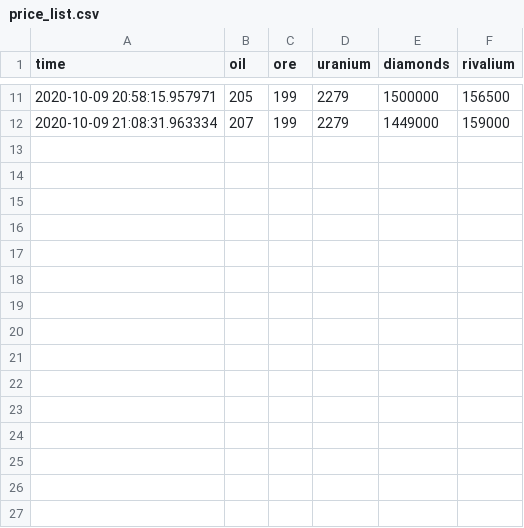
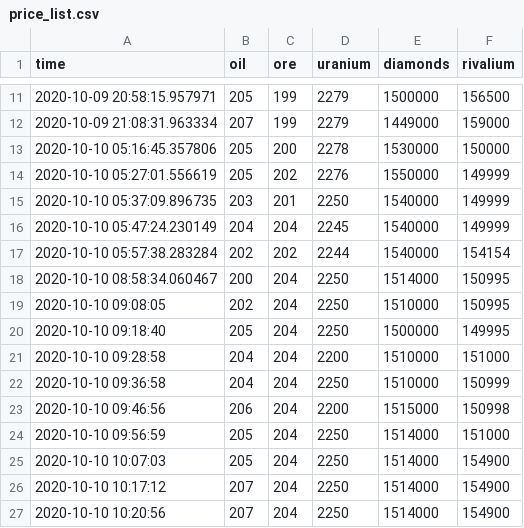
Before and after one commit to HANYOUHA/PriceLogger, a CSV file: price_list.csv, drawn as a sheet; only a part is shown, gaps mark what is left out.

Commit message:
time adjust

```diff
--- a/price_list.csv
+++ b/price_list.csv
@@ -12 +12,16 @@ time,oil,ore,uranium,diamonds,rivalium
 2020-10-09 21:08:31.963334,207,199,2279,1449000,159000
+2020-10-10 05:16:45.357806,205,200,2278,1530000,150000
+2020-10-10 05:27:01.556619,205,202,2276,1550000,149999
+2020-10-10 05:37:09.896735,203,201,2250,1540000,149999
+2020-10-10 05:47:24.230149,204,204,2245,1540000,149999
+2020-10-10 05:57:38.283284,202,202,2244,1540000,154154
+2020-10-10 08:58:34.060467,200,204,2250,1514000,150995
+2020-10-10 09:08:05,202,204,2250,1510000,150995
+2020-10-10 09:18:40,205,204,2250,1500000,149995
+2020-10-10 09:28:58,204,204,2200,1510000,151000
+2020-10-10 09:36:58,204,204,2250,1510000,150999
+2020-10-10 09:46:56,206,204,2200,1515000,150998
+2020-10-10 09:56:59,205,204,2250,1514000,151000
+2020-10-10 10:07:03,205,204,2250,1514000,154900
+2020-10-10 10:17:12,207,204,2250,1514000,154900
+2020-10-10 10:20:56,207,204,2250,1514000,154900
```
Also changed, not shown: 2 other files.
